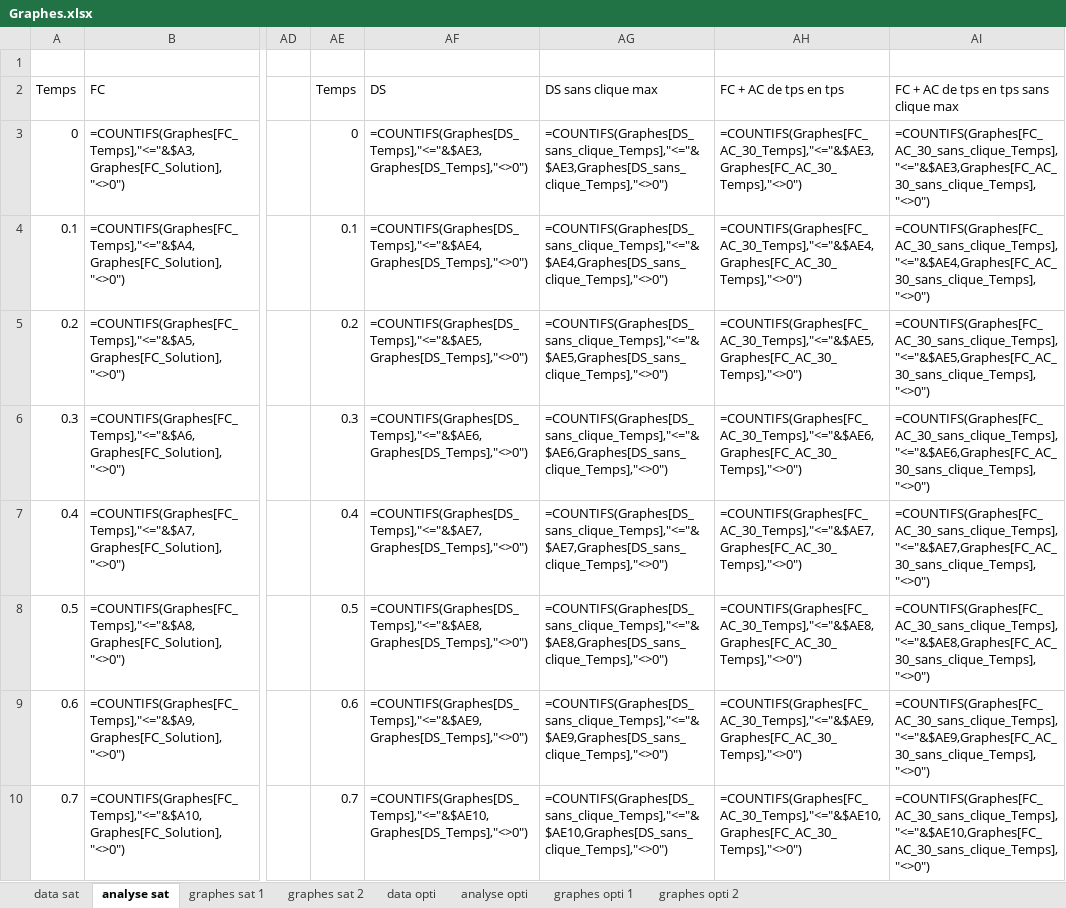
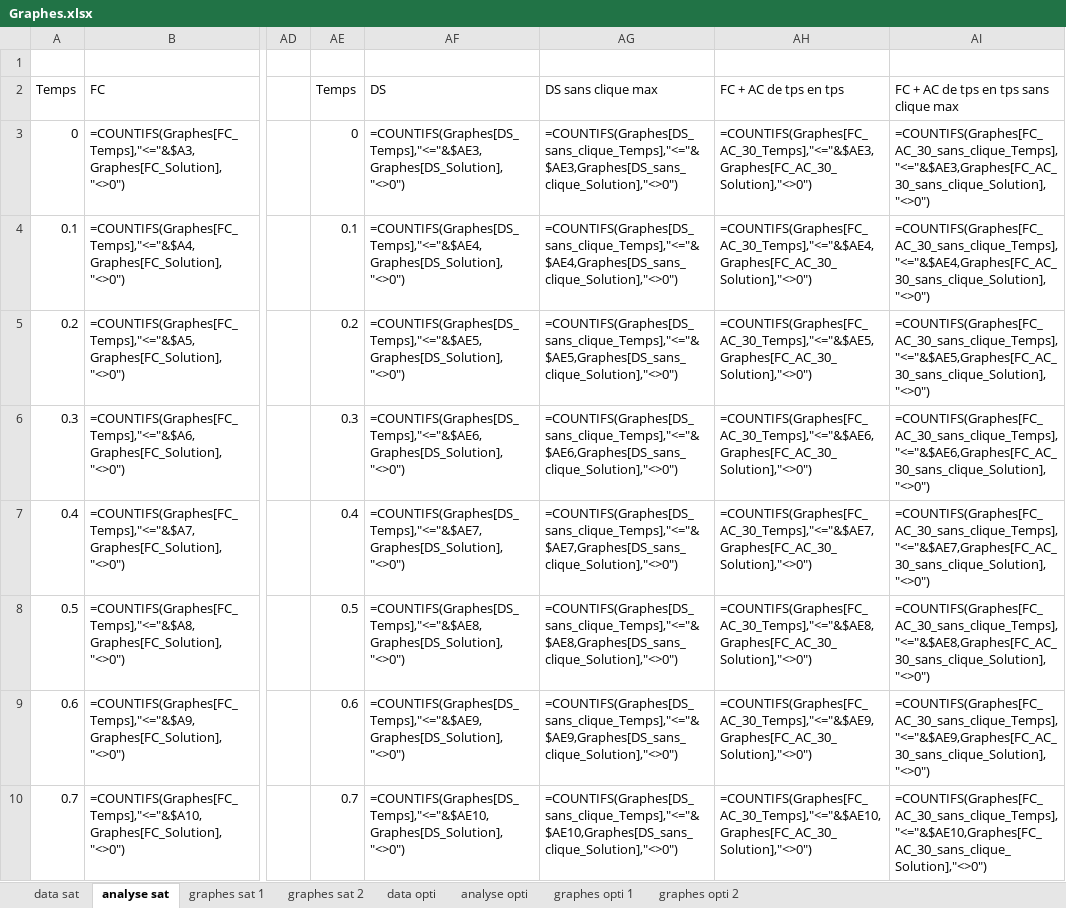
Before and after one commit to sevbch/PPC, an Excel workbook: Graphes.xlsx, sheet analyse sat, drawn as a sheet; only a part is shown, gaps mark what is left out; values as stored, in another font and other column widths than the file's, no borders; formulas are shown in place of their values; table styles not drawn; the diff covers the shown part only; the diff names each change by its address in the sheet, - before the commit and + after, or states it on an @@ line.

Commit message:
erreur modifée dans le graphe perf satisfiabilité

```diff
--- a/Graphes.xlsx (sheet analyse sat)
+++ b/Graphes.xlsx (sheet analyse sat)
-AF3: =COUNTIFS(Graphes[DS_Temps],"<="&$AE3,Graphes[DS_Temps],"<>0")
+AF3: =COUNTIFS(Graphes[DS_Temps],"<="&$AE3,Graphes[DS_Solution],"<>0")
-AG3: =COUNTIFS(Graphes[DS_sans_clique_Temps],"<="&$AE3,Graphes[DS_sans_clique_Temps],"<>0")
+AG3: =COUNTIFS(Graphes[DS_sans_clique_Temps],"<="&$AE3,Graphes[DS_sans_clique_Solution],"<>0")
-AH3: =COUNTIFS(Graphes[FC_AC_30_Temps],"<="&$AE3,Graphes[FC_AC_30_Temps],"<>0")
+AH3: =COUNTIFS(Graphes[FC_AC_30_Temps],"<="&$AE3,Graphes[FC_AC_30_Solution],"<>0")
-AI3: =COUNTIFS(Graphes[FC_AC_30_sans_clique_Temps],"<="&$AE3,Graphes[FC_AC_30_sans_clique_Temps],"<>0")
+AI3: =COUNTIFS(Graphes[FC_AC_30_sans_clique_Temps],"<="&$AE3,Graphes[FC_AC_30_sans_clique_Solution],"<>0")
-AF4: =COUNTIFS(Graphes[DS_Temps],"<="&$AE4,Graphes[DS_Temps],"<>0")
+AF4: =COUNTIFS(Graphes[DS_Temps],"<="&$AE4,Graphes[DS_Solution],"<>0")
-AG4: =COUNTIFS(Graphes[DS_sans_clique_Temps],"<="&$AE4,Graphes[DS_sans_clique_Temps],"<>0")
+AG4: =COUNTIFS(Graphes[DS_sans_clique_Temps],"<="&$AE4,Graphes[DS_sans_clique_Solution],"<>0")
-AH4: =COUNTIFS(Graphes[FC_AC_30_Temps],"<="&$AE4,Graphes[FC_AC_30_Temps],"<>0")
+AH4: =COUNTIFS(Graphes[FC_AC_30_Temps],"<="&$AE4,Graphes[FC_AC_30_Solution],"<>0")
-AI4: =COUNTIFS(Graphes[FC_AC_30_sans_clique_Temps],"<="&$AE4,Graphes[FC_AC_30_sans_clique_Temps],"<>0")
+AI4: =COUNTIFS(Graphes[FC_AC_30_sans_clique_Temps],"<="&$AE4,Graphes[FC_AC_30_sans_clique_Solution],"<>0")
-AF5: =COUNTIFS(Graphes[DS_Temps],"<="&$AE5,Graphes[DS_Temps],"<>0")
+AF5: =COUNTIFS(Graphes[DS_Temps],"<="&$AE5,Graphes[DS_Solution],"<>0")
-AG5: =COUNTIFS(Graphes[DS_sans_clique_Temps],"<="&$AE5,Graphes[DS_sans_clique_Temps],"<>0")
+AG5: =COUNTIFS(Graphes[DS_sans_clique_Temps],"<="&$AE5,Graphes[DS_sans_clique_Solution],"<>0")
-AH5: =COUNTIFS(Graphes[FC_AC_30_Temps],"<="&$AE5,Graphes[FC_AC_30_Temps],"<>0")
+AH5: =COUNTIFS(Graphes[FC_AC_30_Temps],"<="&$AE5,Graphes[FC_AC_30_Solution],"<>0")
-AI5: =COUNTIFS(Graphes[FC_AC_30_sans_clique_Temps],"<="&$AE5,Graphes[FC_AC_30_sans_clique_Temps],"<>0")
+AI5: =COUNTIFS(Graphes[FC_AC_30_sans_clique_Temps],"<="&$AE5,Graphes[FC_AC_30_sans_clique_Solution],"<>0")
-AF6: =COUNTIFS(Graphes[DS_Temps],"<="&$AE6,Graphes[DS_Temps],"<>0")
+AF6: =COUNTIFS(Graphes[DS_Temps],"<="&$AE6,Graphes[DS_Solution],"<>0")
-AG6: =COUNTIFS(Graphes[DS_sans_clique_Temps],"<="&$AE6,Graphes[DS_sans_clique_Temps],"<>0")
+AG6: =COUNTIFS(Graphes[DS_sans_clique_Temps],"<="&$AE6,Graphes[DS_sans_clique_Solution],"<>0")
-AH6: =COUNTIFS(Graphes[FC_AC_30_Temps],"<="&$AE6,Graphes[FC_AC_30_Temps],"<>0")
+AH6: =COUNTIFS(Graphes[FC_AC_30_Temps],"<="&$AE6,Graphes[FC_AC_30_Solution],"<>0")
-AI6: =COUNTIFS(Graphes[FC_AC_30_sans_clique_Temps],"<="&$AE6,Graphes[FC_AC_30_sans_clique_Temps],"<>0")
+AI6: =COUNTIFS(Graphes[FC_AC_30_sans_clique_Temps],"<="&$AE6,Graphes[FC_AC_30_sans_clique_Solution],"<>0")
-AF7: =COUNTIFS(Graphes[DS_Temps],"<="&$AE7,Graphes[DS_Temps],"<>0")
+AF7: =COUNTIFS(Graphes[DS_Temps],"<="&$AE7,Graphes[DS_Solution],"<>0")
-AG7: =COUNTIFS(Graphes[DS_sans_clique_Temps],"<="&$AE7,Graphes[DS_sans_clique_Temps],"<>0")
+AG7: =COUNTIFS(Graphes[DS_sans_clique_Temps],"<="&$AE7,Graphes[DS_sans_clique_Solution],"<>0")
-AH7: =COUNTIFS(Graphes[FC_AC_30_Temps],"<="&$AE7,Graphes[FC_AC_30_Temps],"<>0")
+AH7: =COUNTIFS(Graphes[FC_AC_30_Temps],"<="&$AE7,Graphes[FC_AC_30_Solution],"<>0")
-AI7: =COUNTIFS(Graphes[FC_AC_30_sans_clique_Temps],"<="&$AE7,Graphes[FC_AC_30_sans_clique_Temps],"<>0")
+AI7: =COUNTIFS(Graphes[FC_AC_30_sans_clique_Temps],"<="&$AE7,Graphes[FC_AC_30_sans_clique_Solution],"<>0")
-AF8: =COUNTIFS(Graphes[DS_Temps],"<="&$AE8,Graphes[DS_Temps],"<>0")
+AF8: =COUNTIFS(Graphes[DS_Temps],"<="&$AE8,Graphes[DS_Solution],"<>0")
-AG8: =COUNTIFS(Graphes[DS_sans_clique_Temps],"<="&$AE8,Graphes[DS_sans_clique_Temps],"<>0")
+AG8: =COUNTIFS(Graphes[DS_sans_clique_Temps],"<="&$AE8,Graphes[DS_sans_clique_Solution],"<>0")
-AH8: =COUNTIFS(Graphes[FC_AC_30_Temps],"<="&$AE8,Graphes[FC_AC_30_Temps],"<>0")
+AH8: =COUNTIFS(Graphes[FC_AC_30_Temps],"<="&$AE8,Graphes[FC_AC_30_Solution],"<>0")
-AI8: =COUNTIFS(Graphes[FC_AC_30_sans_clique_Temps],"<="&$AE8,Graphes[FC_AC_30_sans_clique_Temps],"<>0")
+AI8: =COUNTIFS(Graphes[FC_AC_30_sans_clique_Temps],"<="&$AE8,Graphes[FC_AC_30_sans_clique_Solution],"<>0")
-AF9: =COUNTIFS(Graphes[DS_Temps],"<="&$AE9,Graphes[DS_Temps],"<>0")
+AF9: =COUNTIFS(Graphes[DS_Temps],"<="&$AE9,Graphes[DS_Solution],"<>0")
-AG9: =COUNTIFS(Graphes[DS_sans_clique_Temps],"<="&$AE9,Graphes[DS_sans_clique_Temps],"<>0")
+AG9: =COUNTIFS(Graphes[DS_sans_clique_Temps],"<="&$AE9,Graphes[DS_sans_clique_Solution],"<>0")
-AH9: =COUNTIFS(Graphes[FC_AC_30_Temps],"<="&$AE9,Graphes[FC_AC_30_Temps],"<>0")
+AH9: =COUNTIFS(Graphes[FC_AC_30_Temps],"<="&$AE9,Graphes[FC_AC_30_Solution],"<>0")
-AI9: =COUNTIFS(Graphes[FC_AC_30_sans_clique_Temps],"<="&$AE9,Graphes[FC_AC_30_sans_clique_Temps],"<>0")
+AI9: =COUNTIFS(Graphes[FC_AC_30_sans_clique_Temps],"<="&$AE9,Graphes[FC_AC_30_sans_clique_Solution],"<>0")
-AF10: =COUNTIFS(Graphes[DS_Temps],"<="&$AE10,Graphes[DS_Temps],"<>0")
+AF10: =COUNTIFS(Graphes[DS_Temps],"<="&$AE10,Graphes[DS_Solution],"<>0")
-AG10: =COUNTIFS(Graphes[DS_sans_clique_Temps],"<="&$AE10,Graphes[DS_sans_clique_Temps],"<>0")
+AG10: =COUNTIFS(Graphes[DS_sans_clique_Temps],"<="&$AE10,Graphes[DS_sans_clique_Solution],"<>0")
-AH10: =COUNTIFS(Graphes[FC_AC_30_Temps],"<="&$AE10,Graphes[FC_AC_30_Temps],"<>0")
+AH10: =COUNTIFS(Graphes[FC_AC_30_Temps],"<="&$AE10,Graphes[FC_AC_30_Solution],"<>0")
-AI10: =COUNTIFS(Graphes[FC_AC_30_sans_clique_Temps],"<="&$AE10,Graphes[FC_AC_30_sans_clique_Temps],"<>0")
+AI10: =COUNTIFS(Graphes[FC_AC_30_sans_clique_Temps],"<="&$AE10,Graphes[FC_AC_30_sans_clique_Solution],"<>0")
```
Also changed, not shown: 208 edited cells elsewhere in this sheet.
